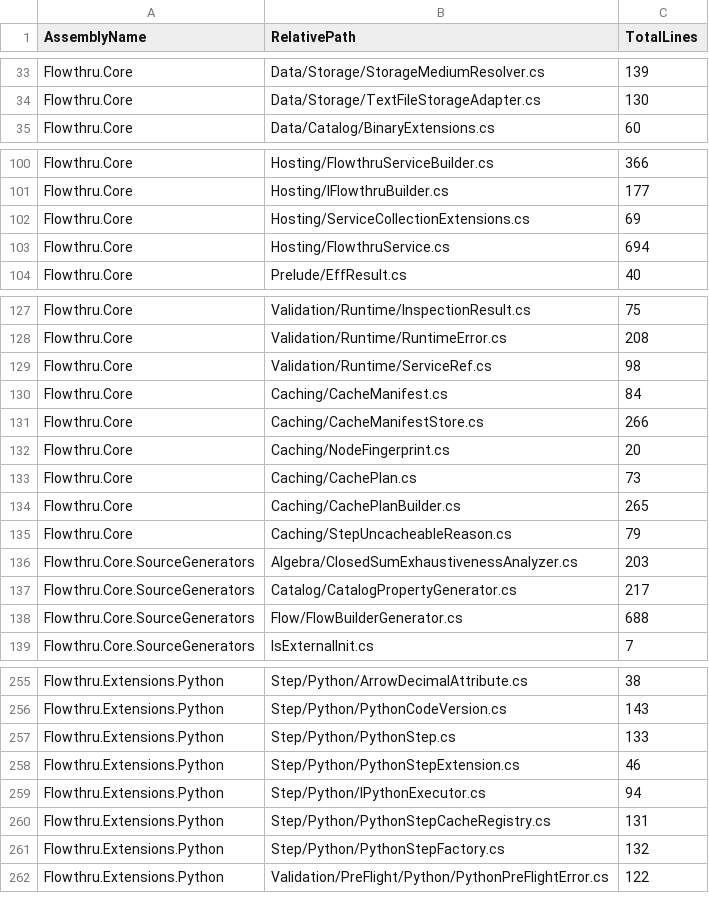
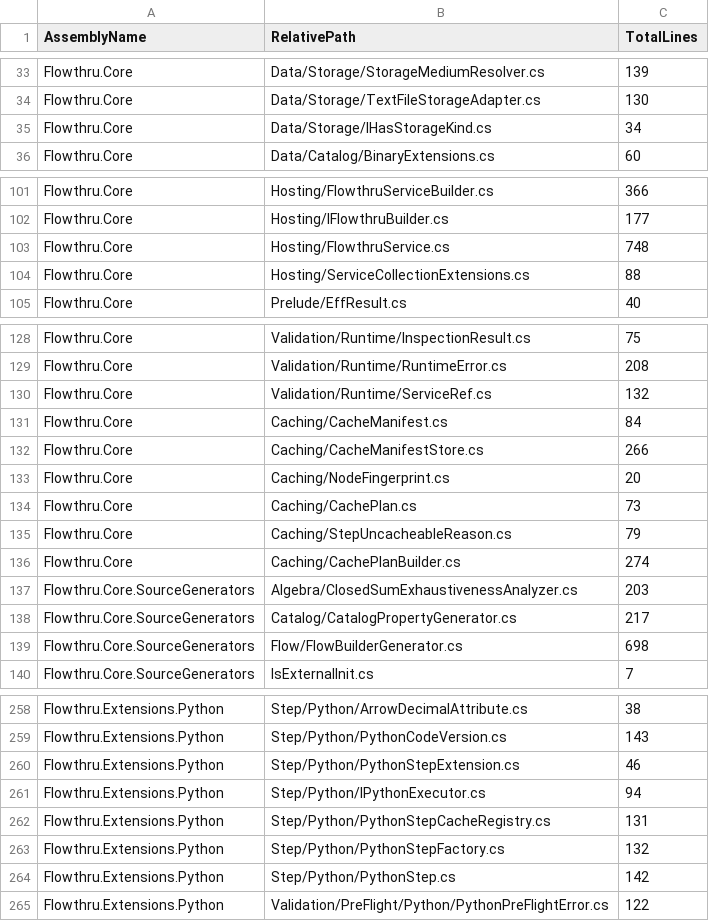
Before and after one commit to chaoticgoodcomputing/flowthru, a CSV file: examples/advanced/FlowthruCoverage/Data/_01_Raw/Datasets/src_inventory.csv, drawn as a sheet; only a part is shown, gaps mark what is left out; the diff covers the shown part only.

```diff
--- a/examples/advanced/FlowthruCoverage/Data/_01_Raw/Datasets/src_inventory.csv
+++ b/examples/advanced/FlowthruCoverage/Data/_01_Raw/Datasets/src_inventory.csv
@@ -34,2 +34,3 @@ Flowthru.Core,Data/Storage/StorageMediumResolver.cs,139
 Flowthru.Core,Data/Storage/TextFileStorageAdapter.cs,130
+Flowthru.Core,Data/Storage/IHasStorageKind.cs,34
 Flowthru.Core,Data/Catalog/BinaryExtensions.cs,60
@@ -101,4 +102,4 @@ Flowthru.Core,Hosting/FlowthruServiceBuilder.cs,366
 Flowthru.Core,Hosting/IFlowthruBuilder.cs,177
-Flowthru.Core,Hosting/ServiceCollectionExtensions.cs,69
-Flowthru.Core,Hosting/FlowthruService.cs,694
+Flowthru.Core,Hosting/FlowthruService.cs,748
+Flowthru.Core,Hosting/ServiceCollectionExtensions.cs,88
 Flowthru.Core,Prelude/EffResult.cs,40
@@ -128,3 +129,3 @@ Flowthru.Core,Validation/Runtime/InspectionResult.cs,75
 Flowthru.Core,Validation/Runtime/RuntimeError.cs,208
-Flowthru.Core,Validation/Runtime/ServiceRef.cs,98
+Flowthru.Core,Validation/Runtime/ServiceRef.cs,132
 Flowthru.Core,Caching/CacheManifest.cs,84
@@ -133,7 +134,7 @@ Flowthru.Core,Caching/NodeFingerprint.cs,20
 Flowthru.Core,Caching/CachePlan.cs,73
-Flowthru.Core,Caching/CachePlanBuilder.cs,265
 Flowthru.Core,Caching/StepUncacheableReason.cs,79
+Flowthru.Core,Caching/CachePlanBuilder.cs,274
 Flowthru.Core.SourceGenerators,Algebra/ClosedSumExhaustivenessAnalyzer.cs,203
 Flowthru.Core.SourceGenerators,Catalog/CatalogPropertyGenerator.cs,217
-Flowthru.Core.SourceGenerators,Flow/FlowBuilderGenerator.cs,688
+Flowthru.Core.SourceGenerators,Flow/FlowBuilderGenerator.cs,698
 Flowthru.Core.SourceGenerators,IsExternalInit.cs,7
@@ -256,3 +259,2 @@ Flowthru.Extensions.Python,Step/Python/ArrowDecimalAttribute.cs,38
 Flowthru.Extensions.Python,Step/Python/PythonCodeVersion.cs,143
-Flowthru.Extensions.Python,Step/Python/PythonStep.cs,133
 Flowthru.Extensions.Python,Step/Python/PythonStepExtension.cs,46
@@ -261,2 +263,3 @@ Flowthru.Extensions.Python,Step/Python/PythonStepCacheRegistry.cs,131
 Flowthru.Extensions.Python,Step/Python/PythonStepFactory.cs,132
+Flowthru.Extensions.Python,Step/Python/PythonStep.cs,142
 Flowthru.Extensions.Python,Validation/PreFlight/Python/PythonPreFlightError.cs,122
```
Also changed, not shown: 13 added rows, 11 removed rows and 8 edited cells elsewhere in this file, 52 other files.
